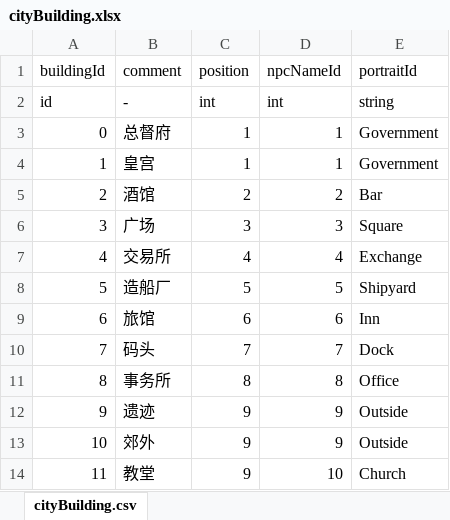
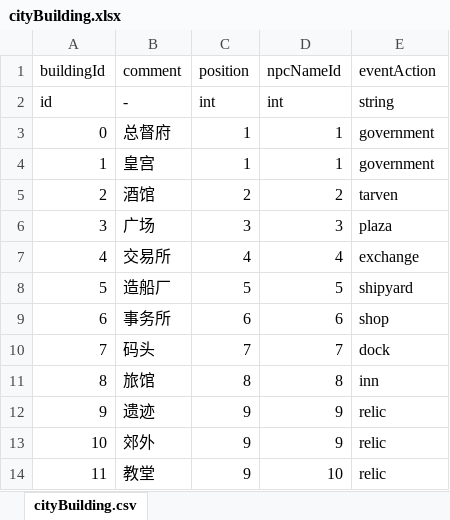
Before and after one commit to Flyraibow/SalingGame, an Excel workbook: DataSource/excel/cityBuilding.xlsx, sheet cityBuilding.csv, drawn as a sheet; values as stored, in another font and other column widths than the file's, no borders; the diff names each change by its address in the sheet, - before the commit and + after, or states it on an @@ line.

Commit message:
New structure for event changes

```diff
--- a/DataSource/excel/cityBuilding.xlsx (sheet cityBuilding.csv)
+++ b/DataSource/excel/cityBuilding.xlsx (sheet cityBuilding.csv)
-E1: portraitId
+E1: eventAction
-E3:E4 (eventAction): Government
+E3:E4 (eventAction): government
-E5 (eventAction): Bar
+E5 (eventAction): tarven
-E6 (eventAction): Square
+E6 (eventAction): plaza
-E7 (eventAction): Exchange
+E7 (eventAction): exchange
-E8 (eventAction): Shipyard
+E8 (eventAction): shipyard
-B9 (comment): 旅馆
+B9 (comment): 事务所
-E9 (eventAction): Inn
+E9 (eventAction): shop
-E10 (eventAction): Dock
+E10 (eventAction): dock
-B11 (comment): 事务所
+B11 (comment): 旅馆
-E11 (eventAction): Office
+E11 (eventAction): inn
-E12:E13 (eventAction): Outside
+E12:E13 (eventAction): relic
-E14 (eventAction): Church
+E14 (eventAction): relic
```
Also changed, not shown: 41 other files.
